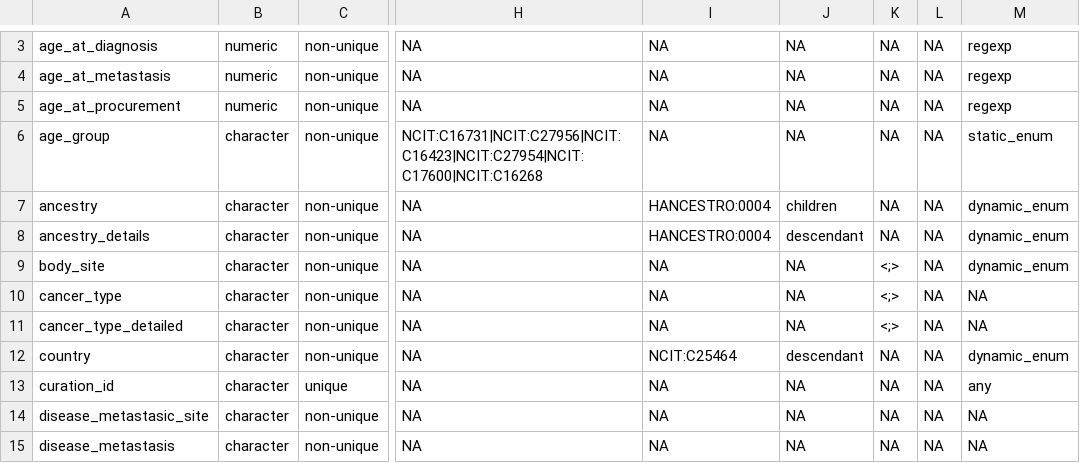
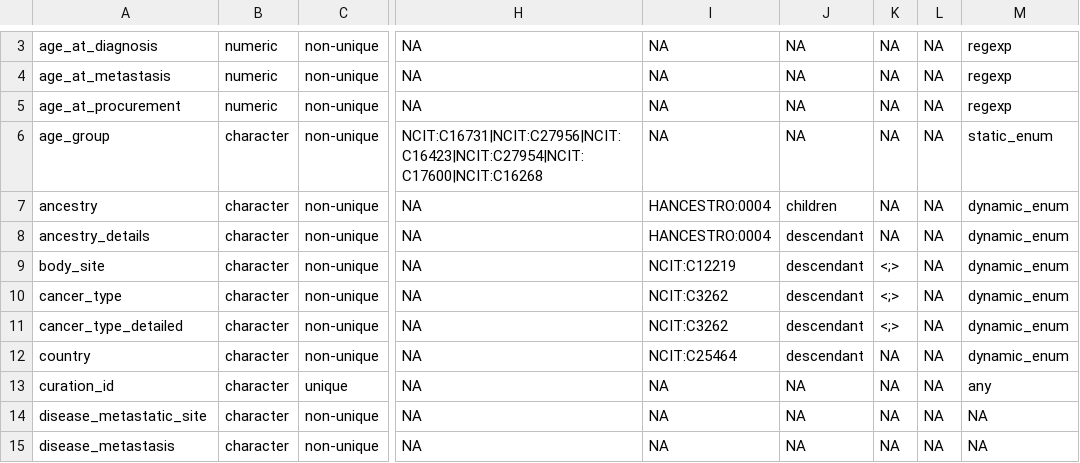
Before and after one commit to shbrief/MetaHarmonizerSchemaRegistry, a CSV file: schema/omicsmlrepo_cbio/omicsmlprepo_cbio_schema.csv, drawn as a sheet; only a part is shown, gaps mark what is left out; the diff covers the shown part only; the diff names each change by its address in the sheet, - before the commit and + after, or states it on an @@ line.

```diff
--- a/schema/omicsmlrepo_cbio/omicsmlprepo_cbio_schema.csv
+++ b/schema/omicsmlrepo_cbio/omicsmlprepo_cbio_schema.csv
-I9: NA
+I9: NCIT:C12219
-J9:J11: NA
+J9:J11: descendant
-I10:I11: NA
+I10:I11: NCIT:C3262
-M10:M11: NA
+M10:M11: dynamic_enum
-A14: disease_metastasic_site
+A14: disease_metastatic_site
```
Also changed, not shown: 19 edited cells elsewhere in this file, schema/curatedmetagenomicdata/cmd_schema.csv, 3 other files.
